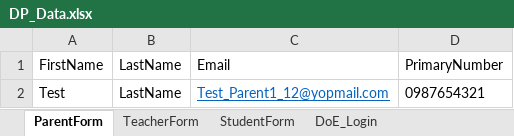
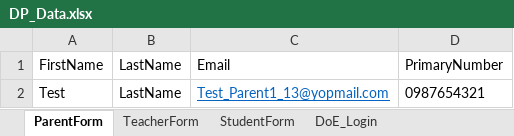
Before and after one commit to mmttest/CI_Dominion, an Excel workbook: DominionPrep_CI/src/main/resources/Excel/DP_Data.xlsx, sheet ParentForm, drawn as a sheet; values as stored, in another font and other column widths than the file's, no borders; the diff names each change by its address in the sheet, - before the commit and + after, or states it on an @@ line.

Commit message:
Commit_20/07/2023_11:21 AM

```diff
--- a/DominionPrep_CI/src/main/resources/Excel/DP_Data.xlsx (sheet ParentForm)
+++ b/DominionPrep_CI/src/main/resources/Excel/DP_Data.xlsx (sheet ParentForm)
-C2: Test_Parent1_12@yopmail.com
+C2: Test_Parent1_13@yopmail.com
```
Also changed, not shown: sheet TeacherForm.
